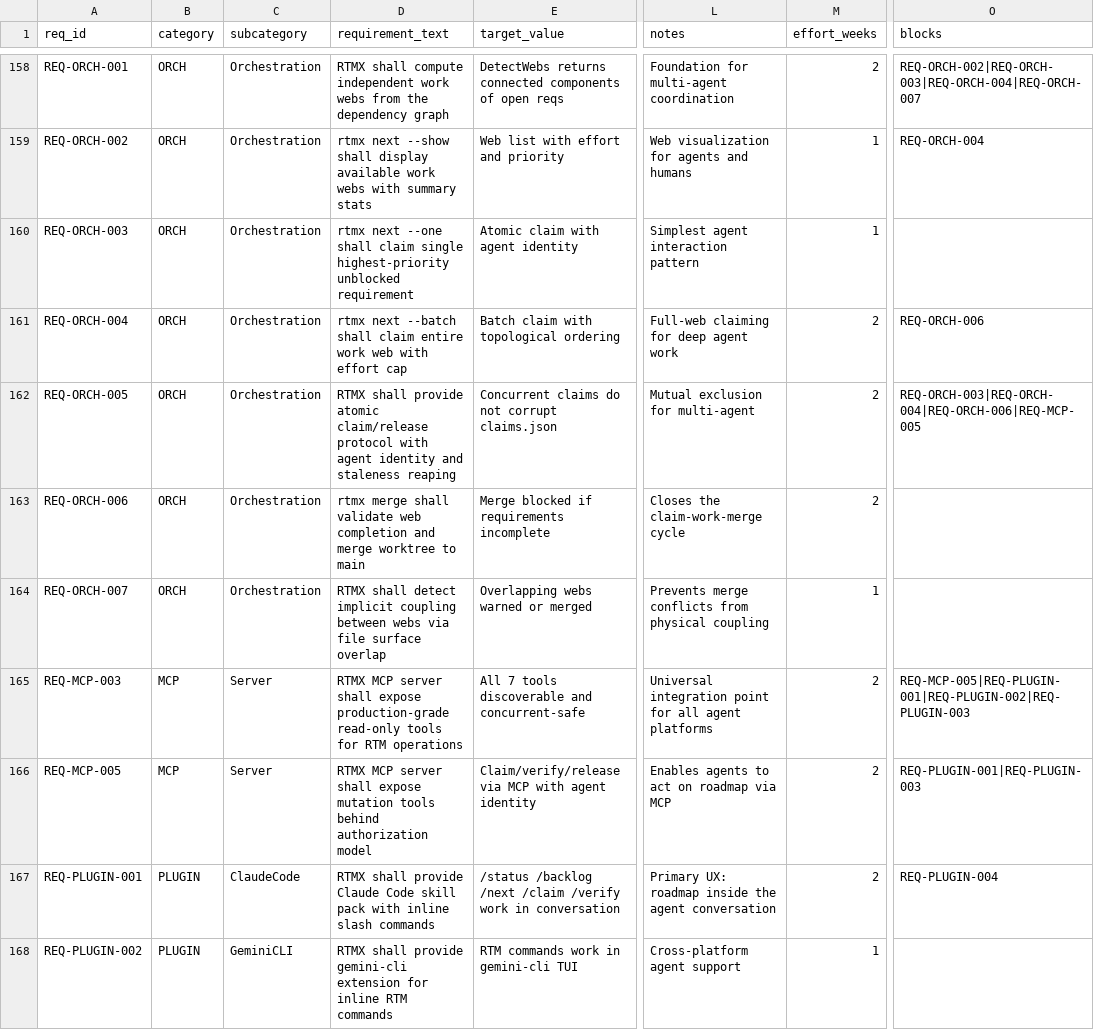
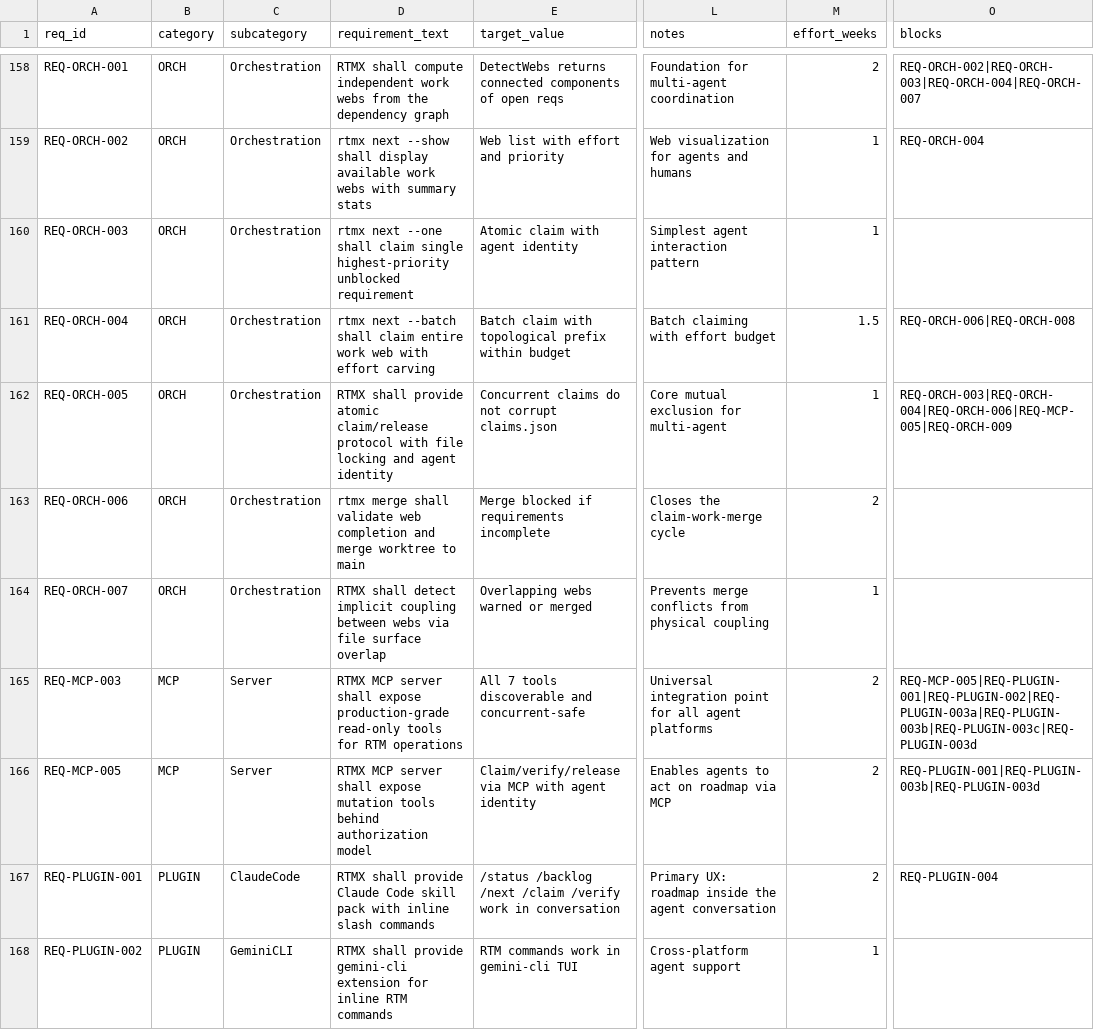
Before and after one commit to rtmx-ai/rtmx, a CSV file: .rtmx/database.csv, drawn as a sheet; only a part is shown, gaps mark what is left out; the diff covers the shown part only; the diff names each change by its address in the sheet, - before the commit and + after, or states it on an @@ line.

```diff
--- a/.rtmx/database.csv
+++ b/.rtmx/database.csv
-D161 (requirement_text): …with effort cap
+D161 (requirement_text): …with effort carving
-E161 (target_value): Batch claim with topological ordering
+E161 (target_value): Batch claim with topological prefix within budget
-L161 (notes): Full-web claiming for deep agent work
+L161 (notes): Batch claiming with effort budget
-M161 (effort_weeks): 2
+M161 (effort_weeks): 1.5
-O161 (blocks): REQ-ORCH-006
+O161 (blocks): REQ-ORCH-006|REQ-ORCH-008
-D162 (requirement_text): …protocol with agent identity and staleness reaping
+D162 (requirement_text): …protocol with file locking and agent identity
-L162 (notes): Mutual exclusion for multi-agent
+L162 (notes): Core mutual exclusion for multi-agent
-M162 (effort_weeks): 2
+M162 (effort_weeks): 1
-O162 (blocks): REQ-ORCH-003|REQ-ORCH-004|REQ-ORCH-006|REQ-MCP-005
+O162 (blocks): REQ-ORCH-003|REQ-ORCH-004|REQ-ORCH-006|REQ-MCP-005|REQ-ORCH-009
-O165 (blocks): REQ-MCP-005|REQ-PLUGIN-001|REQ-PLUGIN-002|REQ-PLUGIN-003
+O165 (blocks): REQ-MCP-005|REQ-PLUGIN-001|REQ-PLUGIN-002|REQ-PLUGIN-003a|REQ-PLUGIN-003b|REQ-PLUGIN-003c|REQ-PLUGIN-003d
-O166 (blocks): REQ-PLUGIN-001|REQ-PLUGIN-003
+O166 (blocks): REQ-PLUGIN-001|REQ-PLUGIN-003b|REQ-PLUGIN-003d
```
Also changed, not shown: 5 added rows and 8 edited cells elsewhere in this file, 7 other files.
